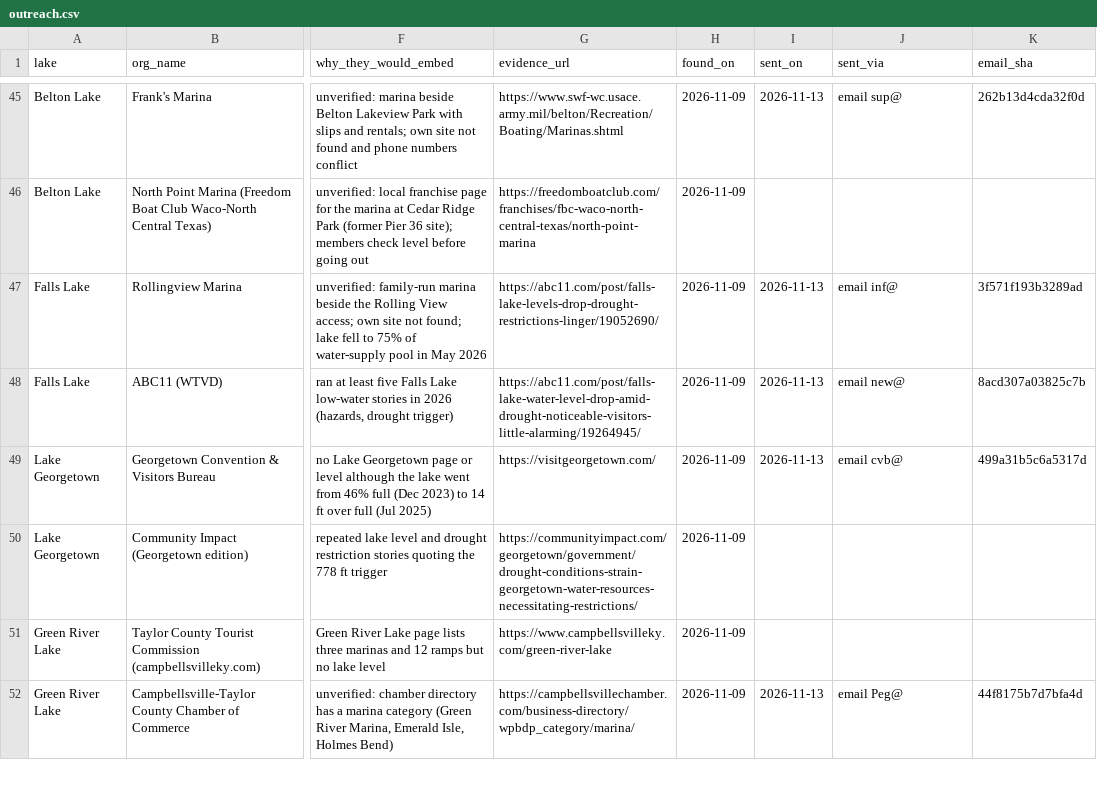
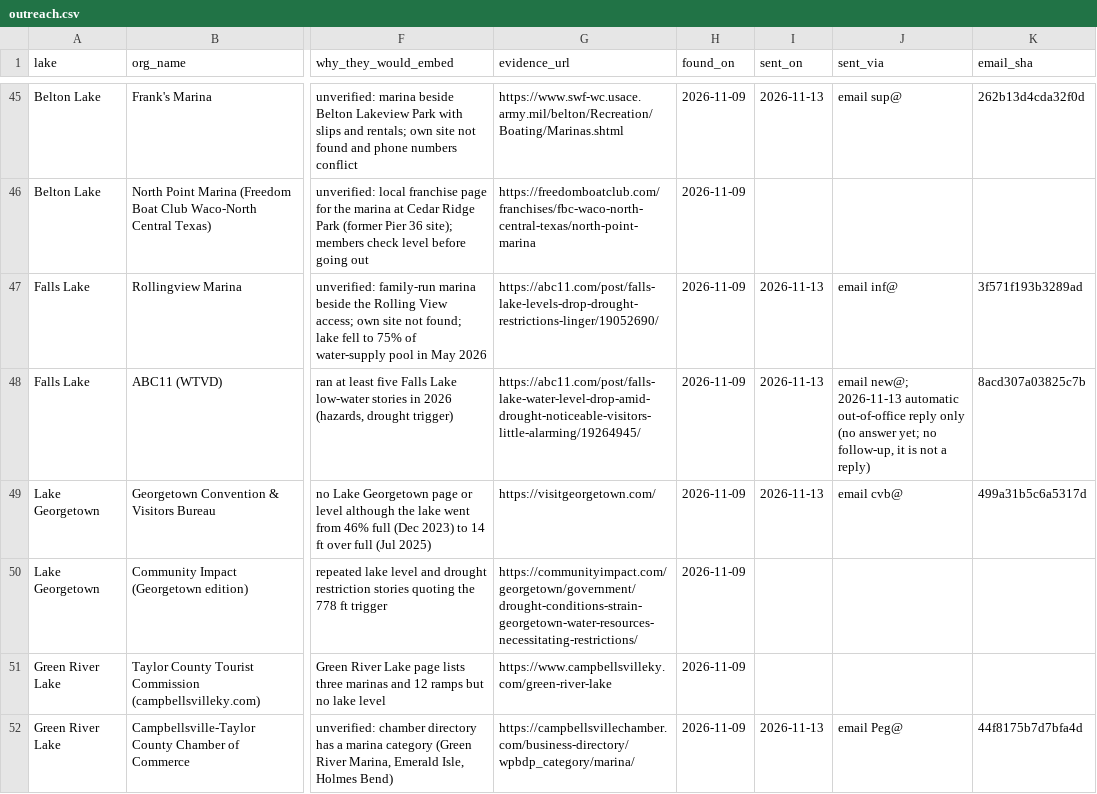
Before and after one commit to MwooVancity/riverwaterlevels, a CSV file: data/outreach.csv, drawn as a sheet; only a part is shown, gaps mark what is left out; the diff names each change by its address in the sheet, - before the commit and + after, or states it on an @@ line.

```diff
--- a/data/outreach.csv
+++ b/data/outreach.csv
-J48 (sent_via): email new@
+J48 (sent_via): email new@; 2026-11-13 automatic out-of-office reply only (no answer yet; no follow-up, it is not a reply)
```
